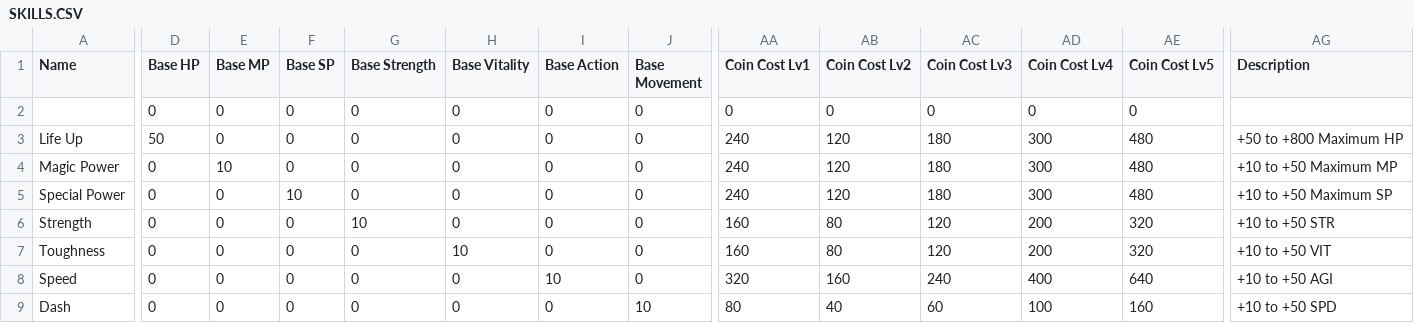
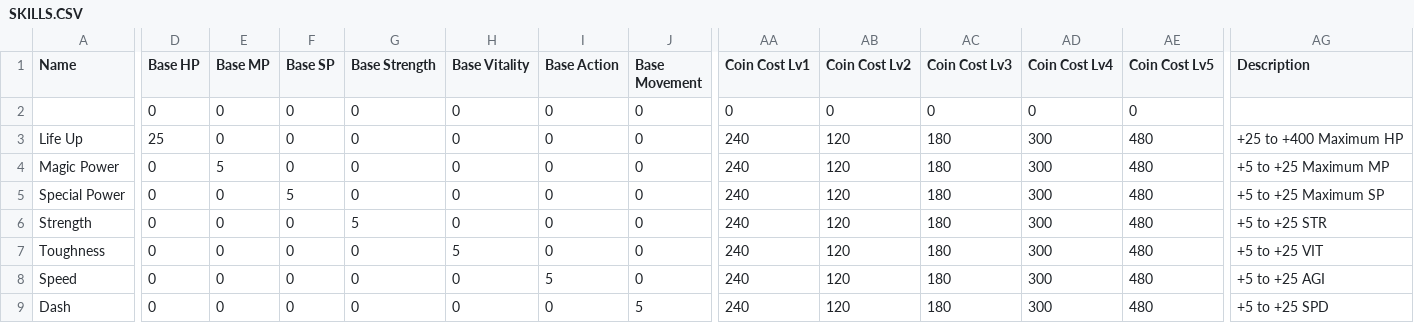
Before and after one commit to krogenth/G2HarderMod, a CSV file: mod/documentation/SKILLS.CSV, drawn as a sheet; only a part is shown, gaps mark what is left out; the diff covers the shown part only; the diff names each change by its address in the sheet, - before the commit and + after, or states it on an @@ line.

```diff
--- a/mod/documentation/SKILLS.CSV
+++ b/mod/documentation/SKILLS.CSV
-D3 (Base HP): 50
+D3 (Base HP): 25
-AG3 (Description): +50 to +800 Maximum HP
+AG3 (Description): +25 to +400 Maximum HP
-E4 (Base MP): 10
+E4 (Base MP): 5
-AG4 (Description): +10 to +50 Maximum MP
+AG4 (Description): +5 to +25 Maximum MP
-F5 (Base SP): 10
+F5 (Base SP): 5
-AG5 (Description): +10 to +50 Maximum SP
+AG5 (Description): +5 to +25 Maximum SP
-G6 (Base Strength): 10
+G6 (Base Strength): 5
-AA6:AA7 (Coin Cost Lv1): 160
+AA6:AA7 (Coin Cost Lv1): 240
-AB6:AB7 (Coin Cost Lv2): 80
+AB6:AB7 (Coin Cost Lv2): 120
-AC6:AC7 (Coin Cost Lv3): 120
+AC6:AC7 (Coin Cost Lv3): 180
-AD6:AD7 (Coin Cost Lv4): 200
+AD6:AD7 (Coin Cost Lv4): 300
-AE6:AE7 (Coin Cost Lv5): 320
+AE6:AE7 (Coin Cost Lv5): 480
-AG6 (Description): +10 to +50 STR
+AG6 (Description): +5 to +25 STR
-H7 (Base Vitality): 10
+H7 (Base Vitality): 5
-AG7 (Description): +10 to +50 VIT
+AG7 (Description): +5 to +25 VIT
-I8 (Base Action): 10
+I8 (Base Action): 5
-AA8 (Coin Cost Lv1): 320
+AA8 (Coin Cost Lv1): 240
-AB8 (Coin Cost Lv2): 160
+AB8 (Coin Cost Lv2): 120
-AC8 (Coin Cost Lv3): 240
+AC8 (Coin Cost Lv3): 180
-AD8 (Coin Cost Lv4): 400
+AD8 (Coin Cost Lv4): 300
-AE8 (Coin Cost Lv5): 640
+AE8 (Coin Cost Lv5): 480
-AG8 (Description): +10 to +50 AGI
+AG8 (Description): +5 to +25 AGI
-J9 (Base Movement): 10
+J9 (Base Movement): 5
-AA9 (Coin Cost Lv1): 80
+AA9 (Coin Cost Lv1): 240
-AB9 (Coin Cost Lv2): 40
+AB9 (Coin Cost Lv2): 120
-AC9 (Coin Cost Lv3): 60
+AC9 (Coin Cost Lv3): 180
-AD9 (Coin Cost Lv4): 100
+AD9 (Coin Cost Lv4): 300
-AE9 (Coin Cost Lv5): 160
+AE9 (Coin Cost Lv5): 480
-AG9 (Description): +10 to +50 SPD
+AG9 (Description): +5 to +25 SPD
```
Also changed, not shown: 1 added row, 1 removed row and 38 edited cells elsewhere in this file, mod/documentation/SKILLBOOKS.CSV, 4 other files.
